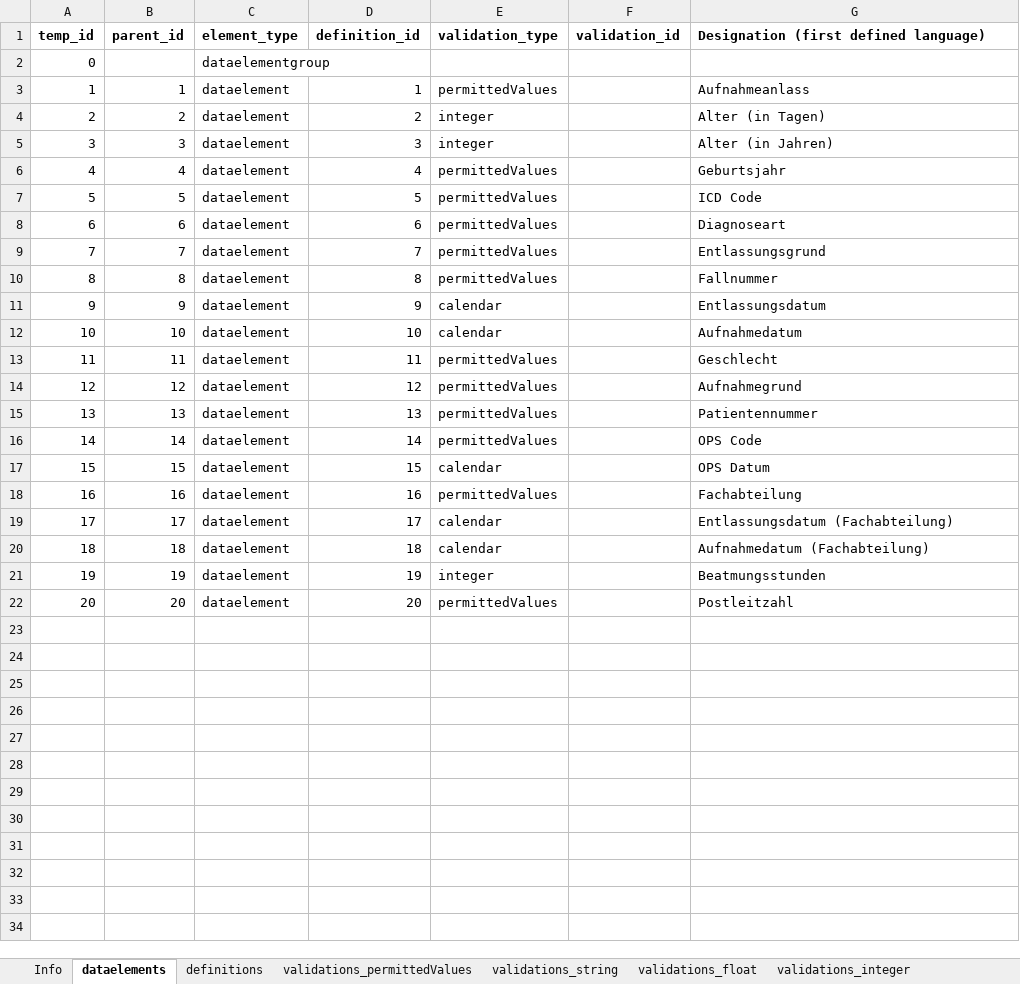
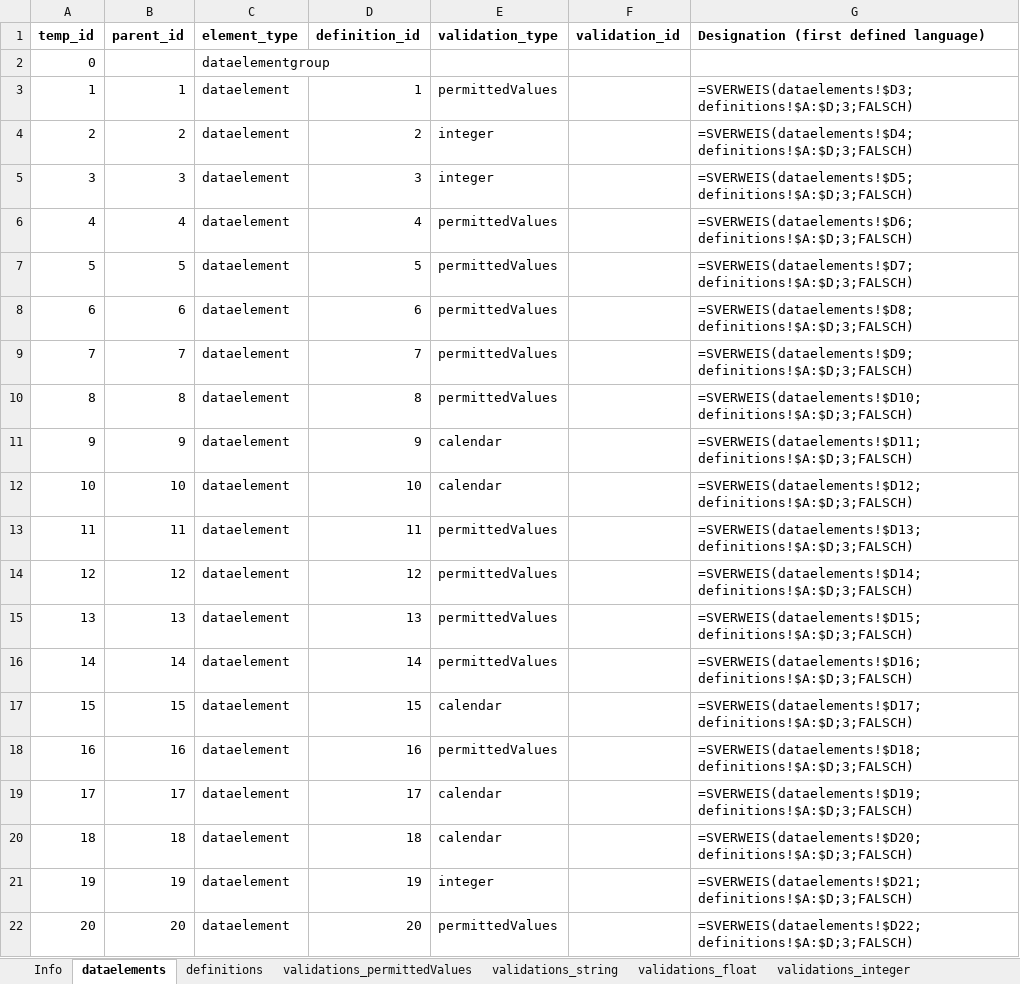
Before and after one commit to miracum/dqa-miracumdqa, an Excel workbook: inst/application/_utilities/MDR/XLSX/mdr-import_DQA.xlsx, sheet dataelements, drawn as a sheet; values as stored, in another font and other column widths than the file's, no borders; conditional formats and table styles not drawn; the diff names each change by its address in the sheet, - before the commit and + after, or states it on an @@ line.

```diff
--- a/inst/application/_utilities/MDR/XLSX/mdr-import_DQA.xlsx (sheet dataelements)
+++ b/inst/application/_utilities/MDR/XLSX/mdr-import_DQA.xlsx (sheet dataelements)
-G3: Aufnahmeanlass
+G3: =SVERWEIS(dataelements!$D3;definitions!$A:$D;3;FALSCH)
-G4: Alter (in Tagen)
+G4: =SVERWEIS(dataelements!$D4;definitions!$A:$D;3;FALSCH)
-G5: Alter (in Jahren)
+G5: =SVERWEIS(dataelements!$D5;definitions!$A:$D;3;FALSCH)
-G6: Geburtsjahr
+G6: =SVERWEIS(dataelements!$D6;definitions!$A:$D;3;FALSCH)
-G7: ICD Code
+G7: =SVERWEIS(dataelements!$D7;definitions!$A:$D;3;FALSCH)
-G8: Diagnoseart
+G8: =SVERWEIS(dataelements!$D8;definitions!$A:$D;3;FALSCH)
-G9: Entlassungsgrund
+G9: =SVERWEIS(dataelements!$D9;definitions!$A:$D;3;FALSCH)
-G10: Fallnummer
+G10: =SVERWEIS(dataelements!$D10;definitions!$A:$D;3;FALSCH)
-G11: Entlassungsdatum
+G11: =SVERWEIS(dataelements!$D11;definitions!$A:$D;3;FALSCH)
-G12: Aufnahmedatum
+G12: =SVERWEIS(dataelements!$D12;definitions!$A:$D;3;FALSCH)
-G13: Geschlecht
+G13: =SVERWEIS(dataelements!$D13;definitions!$A:$D;3;FALSCH)
-G14: Aufnahmegrund
+G14: =SVERWEIS(dataelements!$D14;definitions!$A:$D;3;FALSCH)
-G15: Patientennummer
+G15: =SVERWEIS(dataelements!$D15;definitions!$A:$D;3;FALSCH)
-G16: OPS Code
+G16: =SVERWEIS(dataelements!$D16;definitions!$A:$D;3;FALSCH)
-G17: OPS Datum
+G17: =SVERWEIS(dataelements!$D17;definitions!$A:$D;3;FALSCH)
-G18: Fachabteilung
+G18: =SVERWEIS(dataelements!$D18;definitions!$A:$D;3;FALSCH)
-G19: Entlassungsdatum (Fachabteilung)
+G19: =SVERWEIS(dataelements!$D19;definitions!$A:$D;3;FALSCH)
-G20: Aufnahmedatum (Fachabteilung)
+G20: =SVERWEIS(dataelements!$D20;definitions!$A:$D;3;FALSCH)
-G21: Beatmungsstunden
+G21: =SVERWEIS(dataelements!$D21;definitions!$A:$D;3;FALSCH)
-G22: Postleitzahl
+G22: =SVERWEIS(dataelements!$D22;definitions!$A:$D;3;FALSCH)
```
Also changed, not shown: sheet slots, sheet validations_integer, sheet validations_permittedValues, sheet validations_calendar, 4 other files.
